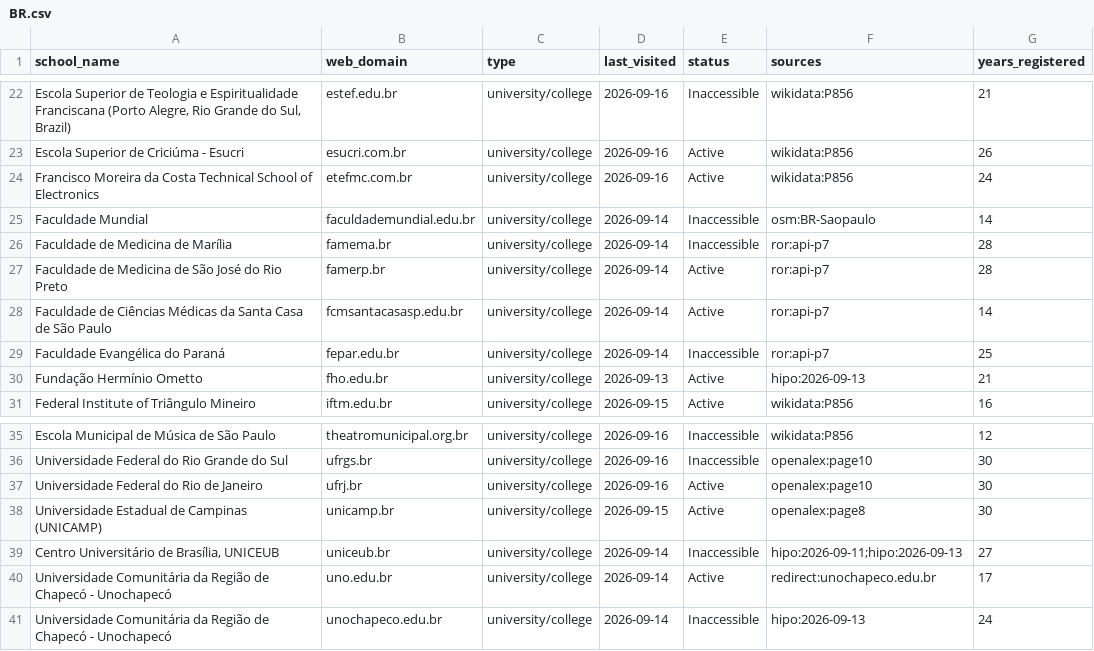
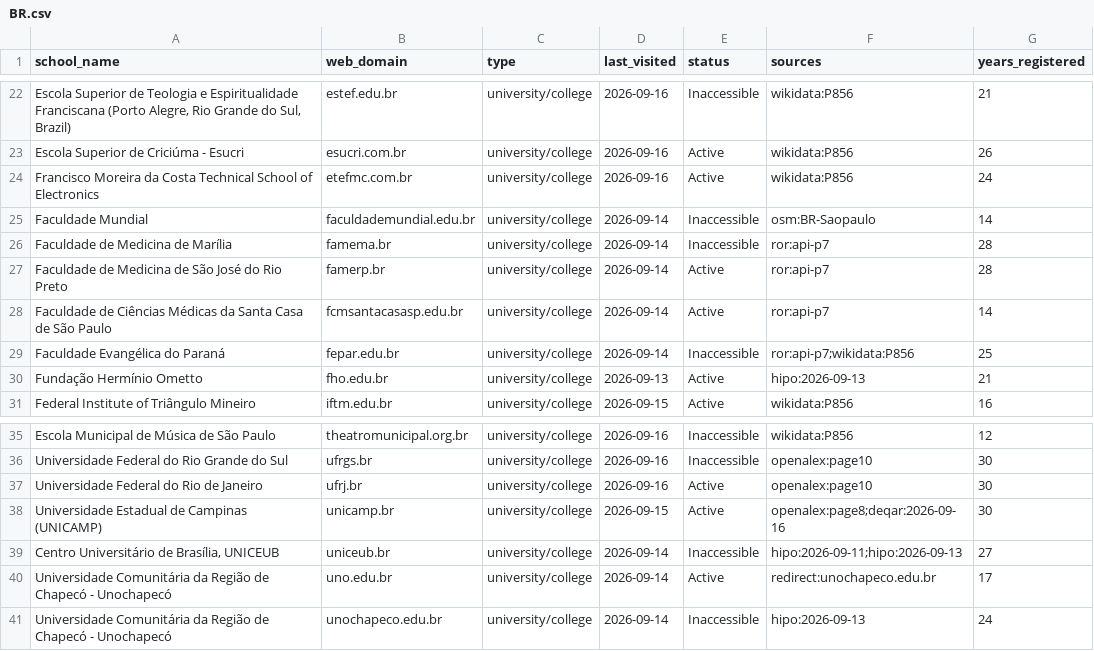
Before and after one commit to yifeiwu/edu-list, a CSV file: data/countries/BR.csv, drawn as a sheet; only a part is shown, gaps mark what is left out.

```diff
--- a/data/countries/BR.csv
+++ b/data/countries/BR.csv
@@ -28,3 +28,3 @@ Faculdade de Medicina de São José do Rio Preto,famerp.br,university/college,20
 Faculdade de Ciências Médicas da Santa Casa de São Paulo,fcmsantacasasp.edu.br,university/college,2026-09-14,Active,ror:api-p7,14
-Faculdade Evangélica do Paraná,fepar.edu.br,university/college,2026-09-14,Inaccessible,ror:api-p7,25
+Faculdade Evangélica do Paraná,fepar.edu.br,university/college,2026-09-14,Inaccessible,ror:api-p7;wikidata:P856,25
 Fundação Hermínio Ometto,fho.edu.br,university/college,2026-09-13,Active,hipo:2026-09-13,21
@@ -37,3 +37,3 @@ Universidade Federal do Rio Grande do Sul,ufrgs.br,university/college,2026-09-16
 Universidade Federal do Rio de Janeiro,ufrj.br,university/college,2026-09-16,Active,openalex:page10,30
-Universidade Estadual de Campinas (UNICAMP),unicamp.br,university/college,2026-09-15,Active,openalex:page8,30
+Universidade Estadual de Campinas (UNICAMP),unicamp.br,university/college,2026-09-15,Active,openalex:page8;deqar:2026-09-16,30
 "Centro Universitário de Brasília, UNICEUB",uniceub.br,university/college,2026-09-14,Inaccessible,hipo:2026-09-11;hipo:2026-09-13,27
```
Also changed, not shown: data/countries/US.csv, 3 other files.
